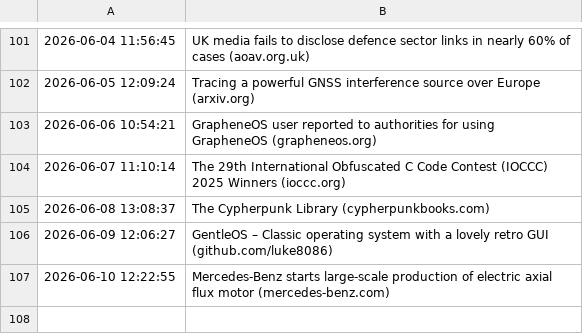
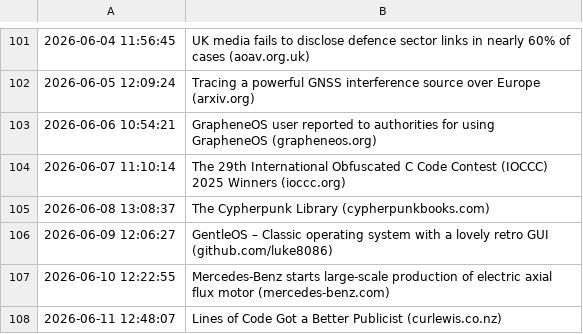
Before and after one commit to Trish0606/daily-web-scraper, a CSV file: log.csv, drawn as a sheet; only a part is shown, gaps mark what is left out.

```diff
--- a/log.csv
+++ b/log.csv
@@ -107 +107,2 @@
 2026-06-10 12:22:55,Mercedes‑Benz starts large‑scale production of electric axial flux motor (mercedes-benz.com)
+2026-06-11 12:48:07,Lines of Code Got a Better Publicist (curlewis.co.nz)
```
